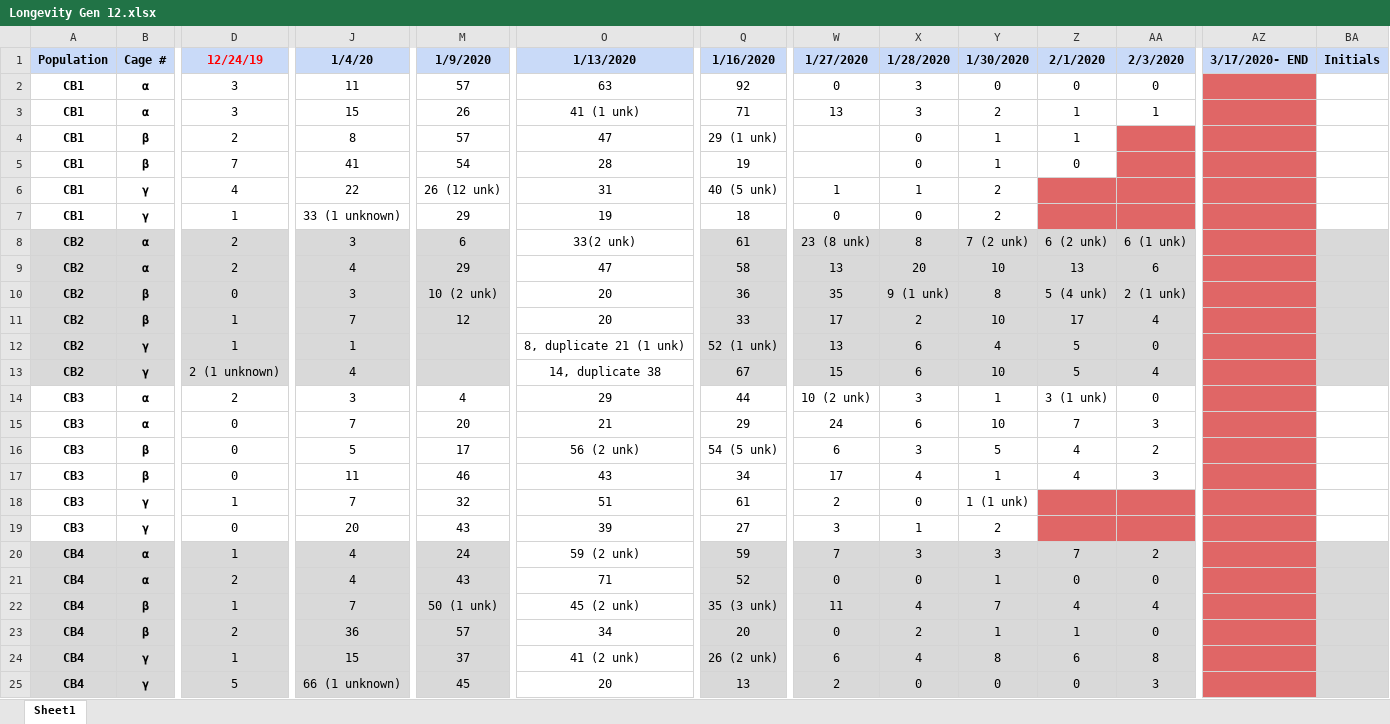
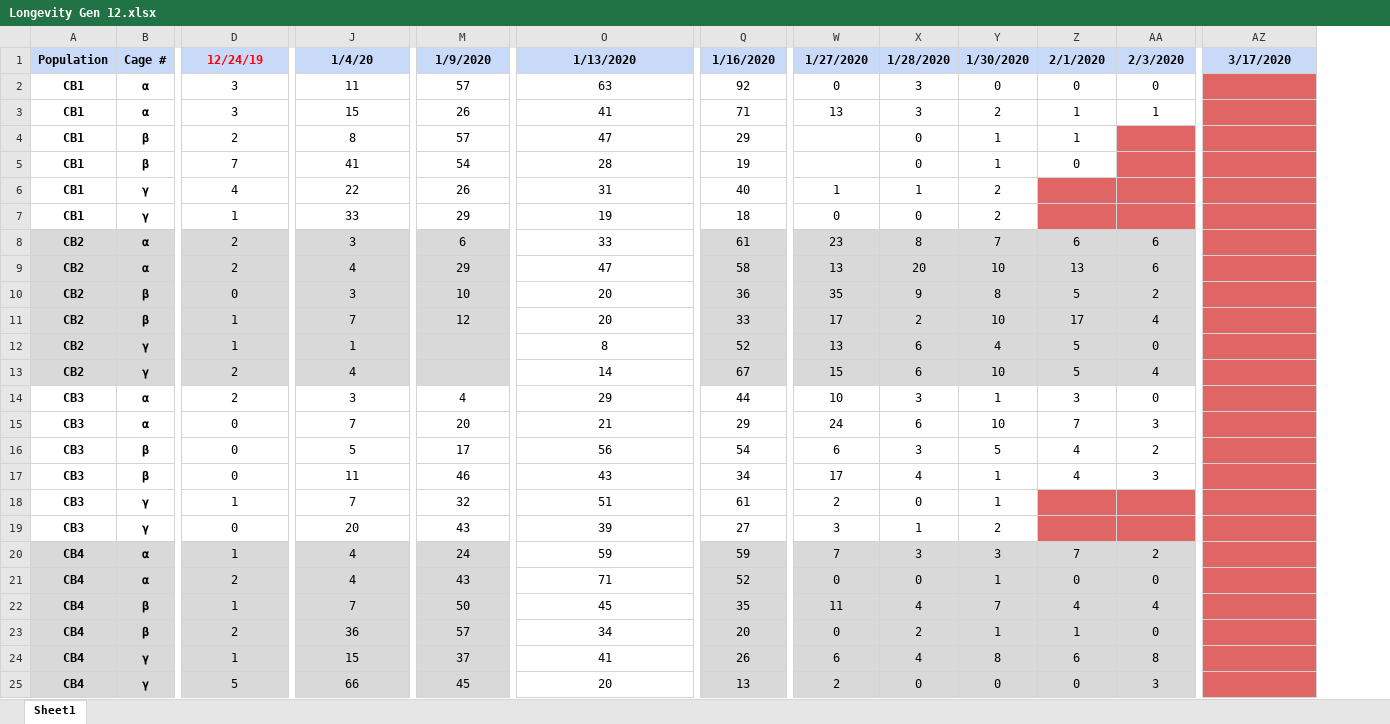
Before and after one commit to gacrestani/Gamboa-Santarosa_et_al, an Excel workbook: data/phenotypic_data/Longevity Gen 12.xlsx, sheet Sheet1, drawn as a sheet; only a part is shown, gaps mark what is left out; values as stored, in another font and other column widths than the file's, no borders; the diff covers the shown part only; the diff names each change by its address in the sheet, - before the commit and + after, or states it on an @@ line.

```diff
--- a/data/phenotypic_data/Longevity Gen 12.xlsx (sheet Sheet1)
+++ b/data/phenotypic_data/Longevity Gen 12.xlsx (sheet Sheet1)
-column BA, row 1: Initials
-AZ1: 3/17/2020- END
+AZ1: 3/17/2020
-O3: 41 (1 unk)
+O3: 41
-Q4: 29 (1 unk)
+Q4: 29
-M6: 26 (12 unk)
+M6: 26
-Q6: 40 (5 unk)
+Q6: 40
-J7: 33 (1 unknown)
+J7: 33
-O8: 33(2 unk)
+O8: 33
-W8: 23 (8 unk)
+W8: 23
-Y8: 7 (2 unk)
+Y8: 7
-Z8: 6 (2 unk)
+Z8: 6
-AA8: 6 (1 unk)
+AA8: 6
-M10: 10 (2 unk)
+M10: 10
-X10: 9 (1 unk)
+X10: 9
-Z10: 5 (4 unk)
+Z10: 5
-AA10: 2 (1 unk)
+AA10: 2
-O12: 8, duplicate 21 (1 unk)
+O12: 8
-Q12: 52 (1 unk)
+Q12: 52
-D13: 2 (1 unknown)
+D13: 2
-O13: 14, duplicate 38
+O13: 14
-W14: 10 (2 unk)
+W14: 10
-Z14: 3 (1 unk)
+Z14: 3
-O16: 56 (2 unk)
+O16: 56
-Q16: 54 (5 unk)
+Q16: 54
-Y18: 1 (1 unk)
+Y18: 1
-O20: 59 (2 unk)
+O20: 59
-M22: 50 (1 unk)
+M22: 50
-O22: 45 (2 unk)
+O22: 45
-Q22: 35 (3 unk)
+Q22: 35
-O24: 41 (2 unk)
+O24: 41
-Q24: 26 (2 unk)
+Q24: 26
-J25: 66 (1 unknown)
+J25: 66
```
Also changed, not shown: 2 removed rows, 129 edited cells and merged cells elsewhere in this sheet, 13 other files.
